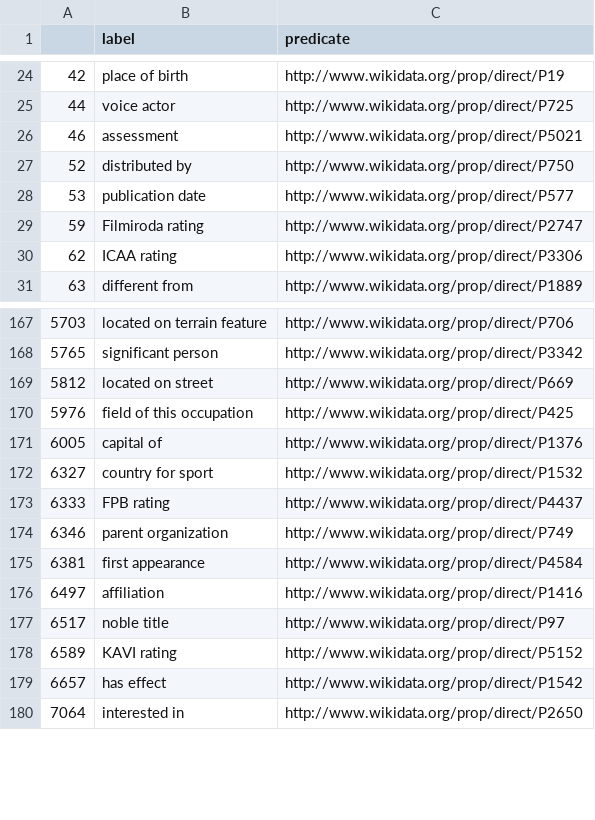
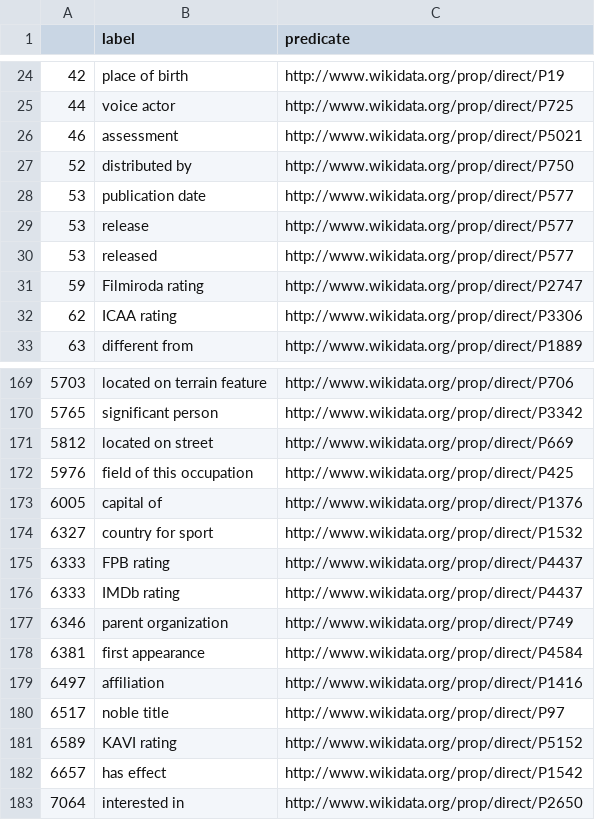
Before and after one commit to AlbeMasera/ATAI, a CSV file: speakeasy-python-client-library/usecases/data/predicates_original.csv, drawn as a sheet; only a part is shown, gaps mark what is left out; the diff names each change by its address in the sheet, - before the commit and + after, or states it on an @@ line.

```diff
--- a/speakeasy-python-client-library/usecases/data/predicates_original.csv
+++ b/speakeasy-python-client-library/usecases/data/predicates_original.csv
+row 29: 53 | release | http://www.wikidata.org/prop/direct/P577
+row 30: 53 | released | http://www.wikidata.org/prop/direct/P577
+row 176: 6333 | IMDb rating | http://www.wikidata.org/prop/direct/P4437
```
Also changed, not shown: speakeasy-python-client-library/usecases/data/predicates_extended.csv, 8 other files.
